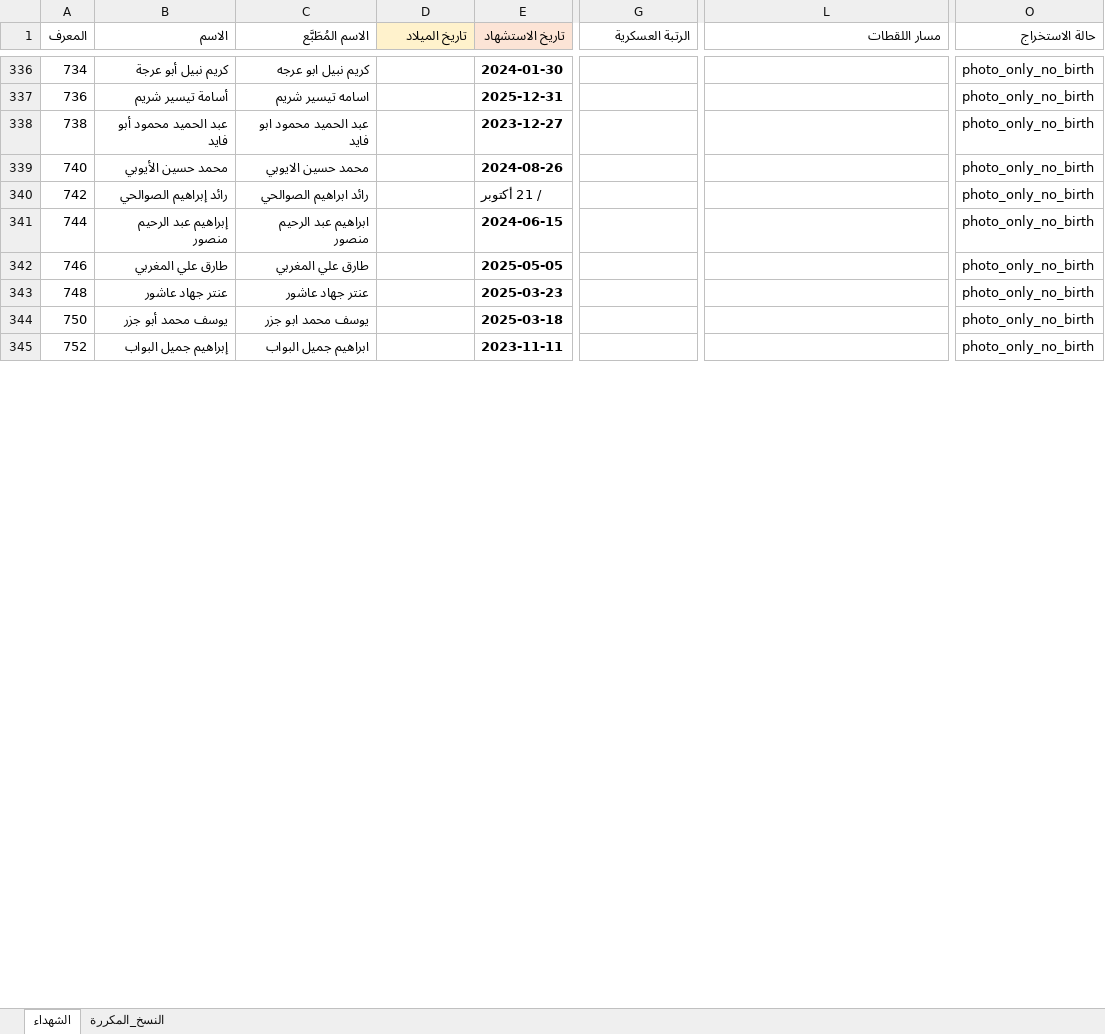
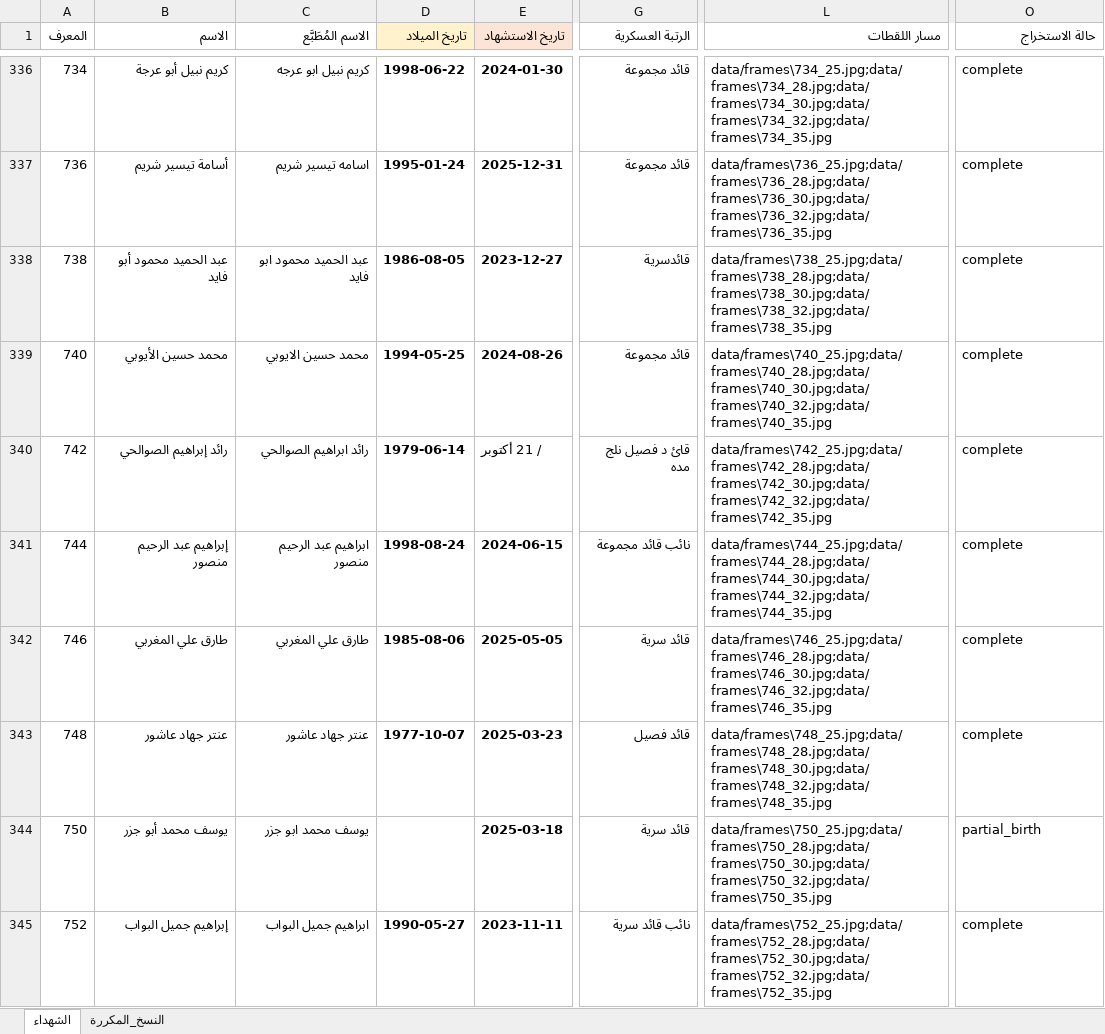
Before and after one commit to mohamedkhamis/AQMAR, an Excel workbook: data/martyrs.xlsx, sheet الشهداء, drawn as a sheet; only a part is shown, gaps mark what is left out; values as stored, in another font and other column widths than the file's, no borders; the diff covers the shown part only; the diff names each change by its address in the sheet, - before the commit and + after, or states it on an @@ line.

Commit message:
data: daily fetch 2026-05-17 — 36 new martyrs (msg_ids 844-915)
First successful run on the new `feat/ui-redesign` branch after merging
the v1-parity work. Pulled 36 video messages from @AqmarTofan that
landed between msg 844 and msg 915.

Result tally:
  30  complete           (both birth + martyrdom dates extracted by OCR)
   3  partial_birth      (msg 850, 915, +1 missing birth_date)
   2  partial_martyrdom  (msg 878, 880 missing martyrdom_date)
   1  failed             (msg 874 — Windows cp1252 codec couldn't
                          encode some Unicode chars in the log path;
                          the row's photo + frames are on disk but no
                          Excel row was appended — can be retried)

Files updated:
  data/martyrs.xlsx        — 36 new rows appended via ExcelWriter
  data/martyrs.json        — regenerated via scripts/excel_to_json.py
                             (388 → 424 rows)
  data/photos/{N}.jpg × 36 — extracted photos for each processed msg

A few OCR quality oddities the data layer accepted as-is (the SPA's
null/NaN guards from PR #3 render them gracefully):
  - msg 868: mart=29           (year "2024" was clipped to "29")
  - msg 911: birth=1939        (year-only, no month/day)
  - msg 913: birth=1983 mart=2023 (both year-only)

state.json (gitignored) is now at 679 processed msg_ids, range 20-915.

```diff
--- a/data/martyrs.xlsx (sheet الشهداء)
+++ b/data/martyrs.xlsx (sheet الشهداء)
-D336 (تاريخ الميلاد): (empty)
+D336 (تاريخ الميلاد): 1998-06-22
-G336:G337 (الرتبة العسكرية): (empty)
+G336:G337 (الرتبة العسكرية): قائد مجموعة
-L336 (مسار اللقطات): (empty)
+L336 (مسار اللقطات): data/frames\734_25.jpg;data/frames\734_28.jpg;data/frames\734_30.jpg;data/frames\734_32.jpg;data/frames\734_35.jpg
-O336:O343 (حالة الاستخراج): photo_only_no_birth
+O336:O343 (حالة الاستخراج): complete
-D337 (تاريخ الميلاد): (empty)
+D337 (تاريخ الميلاد): 1995-01-24
-L337 (مسار اللقطات): (empty)
+L337 (مسار اللقطات): data/frames\736_25.jpg;data/frames\736_28.jpg;data/frames\736_30.jpg;data/frames\736_32.jpg;data/frames\736_35.jpg
-D338 (تاريخ الميلاد): (empty)
+D338 (تاريخ الميلاد): 1986-08-05
-G338 (الرتبة العسكرية): (empty)
+G338 (الرتبة العسكرية): قائدسرية
-L338 (مسار اللقطات): (empty)
+L338 (مسار اللقطات): data/frames\738_25.jpg;data/frames\738_28.jpg;data/frames\738_30.jpg;data/frames\738_32.jpg;data/frames\738_35.jpg
-D339 (تاريخ الميلاد): (empty)
+D339 (تاريخ الميلاد): 1994-05-25
-G339 (الرتبة العسكرية): (empty)
+G339 (الرتبة العسكرية): قائد مجموعة
-L339 (مسار اللقطات): (empty)
+L339 (مسار اللقطات): data/frames\740_25.jpg;data/frames\740_28.jpg;data/frames\740_30.jpg;data/frames\740_32.jpg;data/frames\740_35.jpg
-D340 (تاريخ الميلاد): (empty)
+D340 (تاريخ الميلاد): 1979-06-14
-G340 (الرتبة العسكرية): (empty)
+G340 (الرتبة العسكرية): قائ د فصيل نلج مده
-L340 (مسار اللقطات): (empty)
+L340 (مسار اللقطات): data/frames\742_25.jpg;data/frames\742_28.jpg;data/frames\742_30.jpg;data/frames\742_32.jpg;data/frames\742_35.jpg
-D341 (تاريخ الميلاد): (empty)
+D341 (تاريخ الميلاد): 1998-08-24
-G341 (الرتبة العسكرية): (empty)
+G341 (الرتبة العسكرية): نائب قائد مجموعة
-L341 (مسار اللقطات): (empty)
+L341 (مسار اللقطات): data/frames\744_25.jpg;data/frames\744_28.jpg;data/frames\744_30.jpg;data/frames\744_32.jpg;data/frames\744_35.jpg
-D342 (تاريخ الميلاد): (empty)
+D342 (تاريخ الميلاد): 1985-08-06
-G342 (الرتبة العسكرية): (empty)
+G342 (الرتبة العسكرية): قائد سرية
-L342 (مسار اللقطات): (empty)
+L342 (مسار اللقطات): data/frames\746_25.jpg;data/frames\746_28.jpg;data/frames\746_30.jpg;data/frames\746_32.jpg;data/frames\746_35.jpg
-D343 (تاريخ الميلاد): (empty)
+D343 (تاريخ الميلاد): 1977-10-07
-G343 (الرتبة العسكرية): (empty)
+G343 (الرتبة العسكرية): قائد فصيل
-L343 (مسار اللقطات): (empty)
+L343 (مسار اللقطات): data/frames\748_25.jpg;data/frames\748_28.jpg;data/frames\748_30.jpg;data/frames\748_32.jpg;data/frames\748_35.jpg
-G344 (الرتبة العسكرية): (empty)
+G344 (الرتبة العسكرية): قائد سرية
-L344 (مسار اللقطات): (empty)
+L344 (مسار اللقطات): data/frames\750_25.jpg;data/frames\750_28.jpg;data/frames\750_30.jpg;data/frames\750_32.jpg;data/frames\750_35.jpg
-O344 (حالة الاستخراج): photo_only_no_birth
+O344 (حالة الاستخراج): partial_birth
-D345 (تاريخ الميلاد): (empty)
+D345 (تاريخ الميلاد): 1990-05-27
-G345 (الرتبة العسكرية): (empty)
+G345 (الرتبة العسكرية): نائب قائد سرية
-L345 (مسار اللقطات): (empty)
+L345 (مسار اللقطات): data/frames\752_25.jpg;data/frames\752_28.jpg;data/frames\752_30.jpg;data/frames\752_32.jpg;data/frames\752_35.jpg
-O345 (حالة الاستخراج): photo_only_no_birth
+O345 (حالة الاستخراج): complete
```
Also changed, not shown: 36 added rows and 233 edited cells elsewhere in this sheet, 37 other files.
